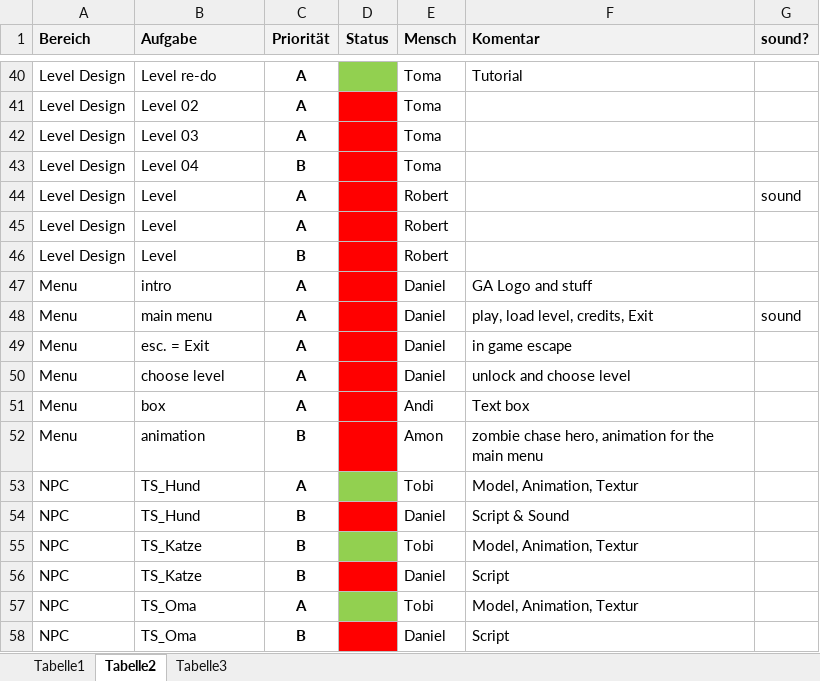
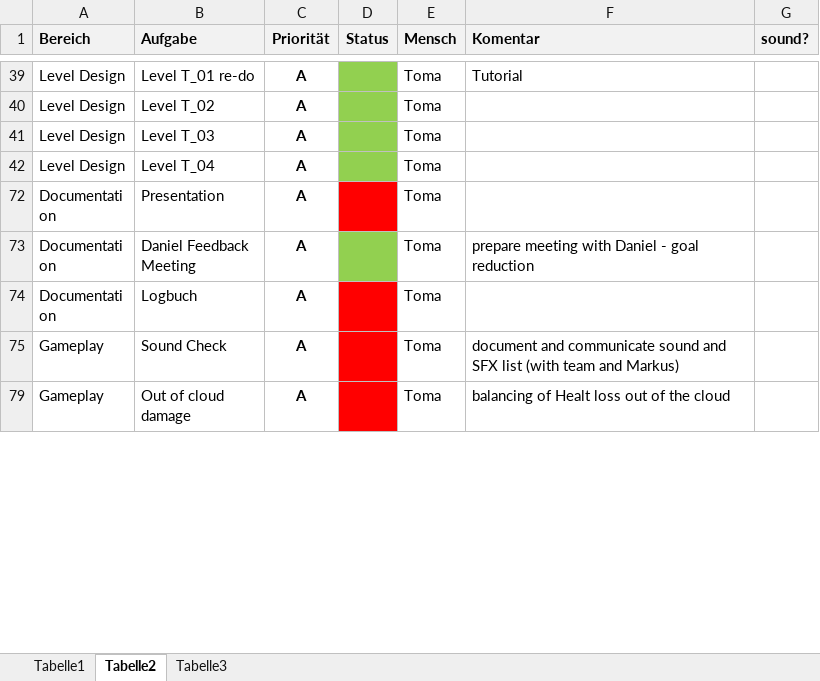
Before and after one commit to cwry/S.A.W.Z.E, an Excel workbook: SAWZE_Documentation/Last Mile/SAWZE_priority_plan.xlsx, sheet Tabelle2, drawn as a sheet; only a part is shown, gaps mark what is left out; the shorter side is filled out with more unchanged rows; values as stored, in another font and other column widths than the file's, no borders; removed rows and columns are numbered as before the commit, all else as after; the diff covers the shown part only; the diff names each change by its address in the sheet, - before the commit and + after, or states it on an @@ line.

Commit message:
Documentation stuff

```diff
--- a/SAWZE_Documentation/Last Mile/SAWZE_priority_plan.xlsx (sheet Tabelle2)
+++ b/SAWZE_Documentation/Last Mile/SAWZE_priority_plan.xlsx (sheet Tabelle2)
-B39 (Aufgabe): Level re-do
+B39 (Aufgabe): Level T_01 re-do
-B40 (Aufgabe): Level 02
+B40 (Aufgabe): Level T_02
-D40:D42 fill: #FF0000
+D40:D42 fill: #92D050
-B41 (Aufgabe): Level 03
+B41 (Aufgabe): Level T_03
-B42 (Aufgabe): Level 04
+B42 (Aufgabe): Level T_04
-C42 (Priorität): B
+C42 (Priorität): A
-row 44: Level Design | Level | A |  | Robert |  | sound
-row 45: Level Design | Level | A |  | Robert
-row 46: Level Design | Level | B |  | Robert
@@ row 47 hidden: Menu | intro | A |  | Daniel | GA Logo and stuff @@
@@ row 48 hidden: Menu | main menu | A |  | Daniel | play, load level, credits, Exit | sound @@
@@ row 49 hidden: Menu | esc. = Exit | A |  | Daniel | in game escape @@
@@ row 50 hidden: Menu | choose level | A |  | Daniel | unlock and choose level @@
@@ row 51 hidden: Menu | box | A |  | Andi | Text box @@
@@ row 52 hidden: Menu | animation | B |  | Amon | zombie chase hero, animation for the main menu @@
@@ row 53 hidden: NPC | TS_Hund | A |  | Tobi | Model, Animation, Textur @@
@@ row 54 hidden: NPC | TS_Hund | B |  | Daniel | Script & Sound @@
@@ row 55 hidden: NPC | TS_Katze | B |  | Tobi | Model, Animation, Textur @@
@@ row 56 hidden: NPC | TS_Katze | B |  | Daniel | Script @@
@@ row 57 hidden: NPC | TS_Oma | A |  | Tobi | Model, Animation, Textur @@
@@ row 58 hidden: NPC | TS_Oma | B |  | Daniel | Script @@
```
Also changed, not shown: 2 added rows, 1 removed row and 56 hidden or unhidden rows elsewhere in this sheet, hidden cells, 1 other file.
